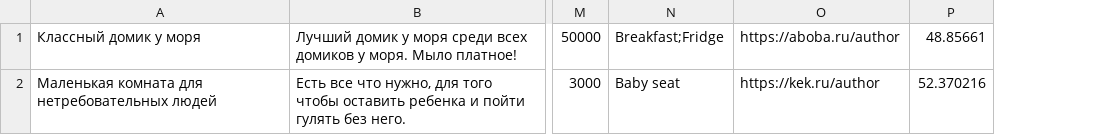
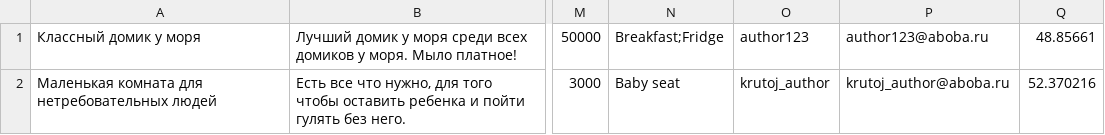
Before and after one commit to htmlacademy-univer-nodejs-1/2572787-six-cities-3, a TSV file: mocks/my-first-mock.tsv, drawn as a sheet; only a part is shown, gaps mark what is left out; removed rows and columns are numbered as before the commit, all else as after; the diff names each change by its address in the sheet, - before the commit and + after, or states it on an @@ line.

```diff
--- a/mocks/my-first-mock.tsv
+++ b/mocks/my-first-mock.tsv
-column O, rows 1-2: https://aboba.ru/author | https://kek.ru/author
+column O, rows 1-2: author123 | krutoj_author
+column P, rows 1-2: author123@aboba.ru | krutoj_author@aboba.ru
```
Also changed, not shown: 17 other files.
